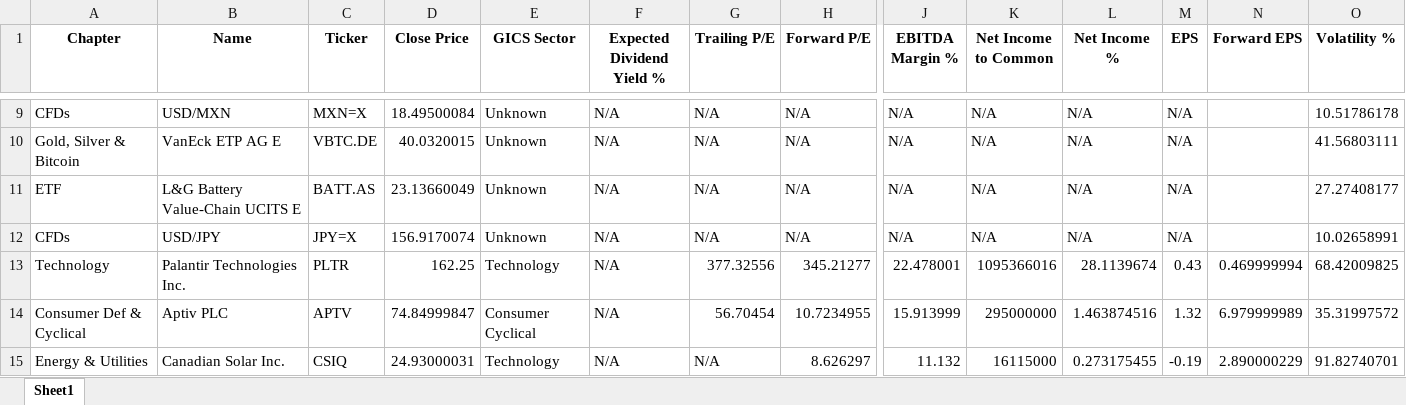
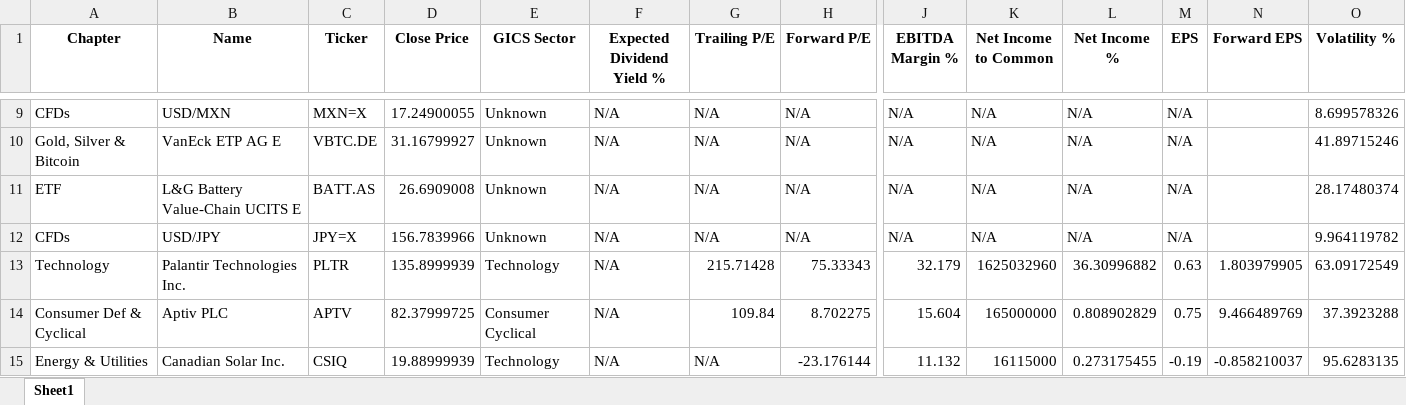
Before and after one commit to SRodWal/RodWal-Capital-Insights, an Excel workbook: Stock Selection/tickers_used.xlsx, sheet Sheet1, drawn as a sheet; only a part is shown, gaps mark what is left out; values as stored, in another font and other column widths than the file's, no borders; the diff covers the shown part only; the diff names each change by its address in the sheet, - before the commit and + after, or states it on an @@ line.

```diff
--- a/Stock Selection/tickers_used.xlsx (sheet Sheet1)
+++ b/Stock Selection/tickers_used.xlsx (sheet Sheet1)
-D9 (Close Price): 18.49500084
+D9 (Close Price): 17.24900055
-O9 (Volatility %): 10.51786178
+O9 (Volatility %): 8.699578326
-D10 (Close Price): 40.0320015
+D10 (Close Price): 31.16799927
-O10 (Volatility %): 41.56803111
+O10 (Volatility %): 41.89715246
-D11 (Close Price): 23.13660049
+D11 (Close Price): 26.6909008
-O11 (Volatility %): 27.27408177
+O11 (Volatility %): 28.17480374
-D12 (Close Price): 156.9170074
+D12 (Close Price): 156.7839966
-O12 (Volatility %): 10.02658991
+O12 (Volatility %): 9.964119782
-D13 (Close Price): 162.25
+D13 (Close Price): 135.8999939
-G13 (Trailing P/E): 377.32556
+G13 (Trailing P/E): 215.71428
-H13 (Forward P/E): 345.21277
+H13 (Forward P/E): 75.33343
-J13 (EBITDA Margin %): 22.478001
+J13 (EBITDA Margin %): 32.179
-K13 (Net Income to Common): 1095366016
+K13 (Net Income to Common): 1625032960
-L13 (Net Income %): 28.1139674
+L13 (Net Income %): 36.30996882
-M13 (EPS): 0.43
+M13 (EPS): 0.63
-N13 (Forward EPS): 0.469999994
+N13 (Forward EPS): 1.803979905
-O13 (Volatility %): 68.42009825
+O13 (Volatility %): 63.09172549
-D14 (Close Price): 74.84999847
+D14 (Close Price): 82.37999725
-G14 (Trailing P/E): 56.70454
+G14 (Trailing P/E): 109.84
-H14 (Forward P/E): 10.7234955
+H14 (Forward P/E): 8.702275
-J14 (EBITDA Margin %): 15.913999
+J14 (EBITDA Margin %): 15.604
-K14 (Net Income to Common): 295000000
+K14 (Net Income to Common): 165000000
-L14 (Net Income %): 1.463874516
+L14 (Net Income %): 0.808902829
-M14 (EPS): 1.32
+M14 (EPS): 0.75
-N14 (Forward EPS): 6.979999989
+N14 (Forward EPS): 9.466489769
-O14 (Volatility %): 35.31997572
+O14 (Volatility %): 37.3923288
-D15 (Close Price): 24.93000031
+D15 (Close Price): 19.88999939
-H15 (Forward P/E): 8.626297
+H15 (Forward P/E): -23.176144
-N15 (Forward EPS): 2.890000229
+N15 (Forward EPS): -0.858210037
-O15 (Volatility %): 91.82740701
+O15 (Volatility %): 95.6283135
```
Also changed, not shown: 6 added rows and 626 edited cells elsewhere in this sheet, RealState Demo.xlsx, Stock Selection/CASH OPERATION.xlsx, 10 other files.
